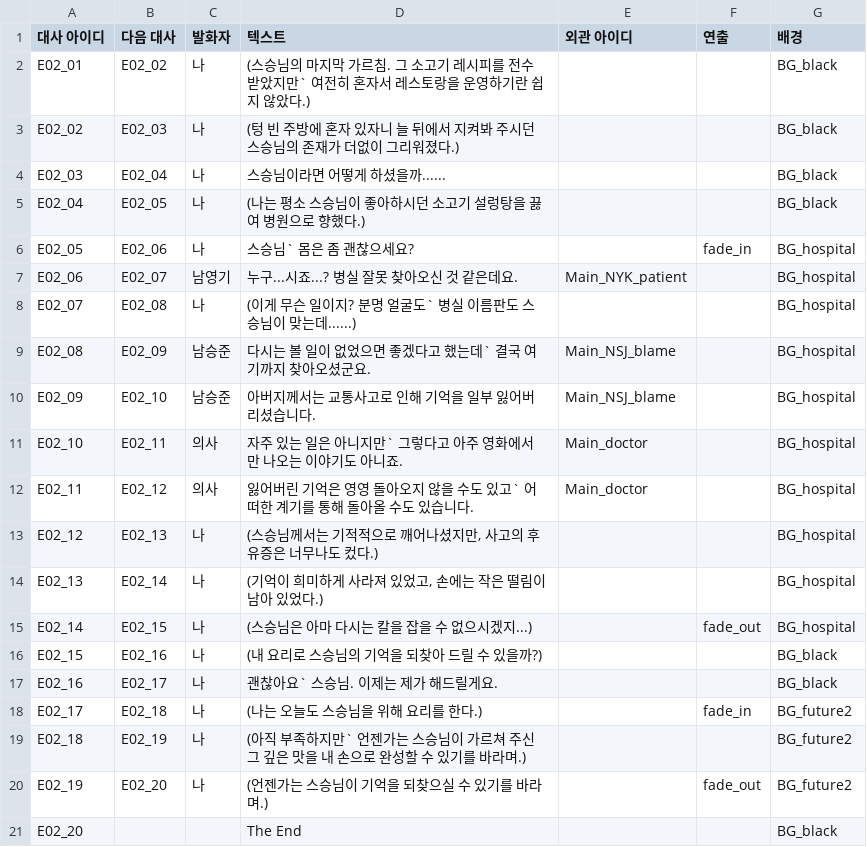
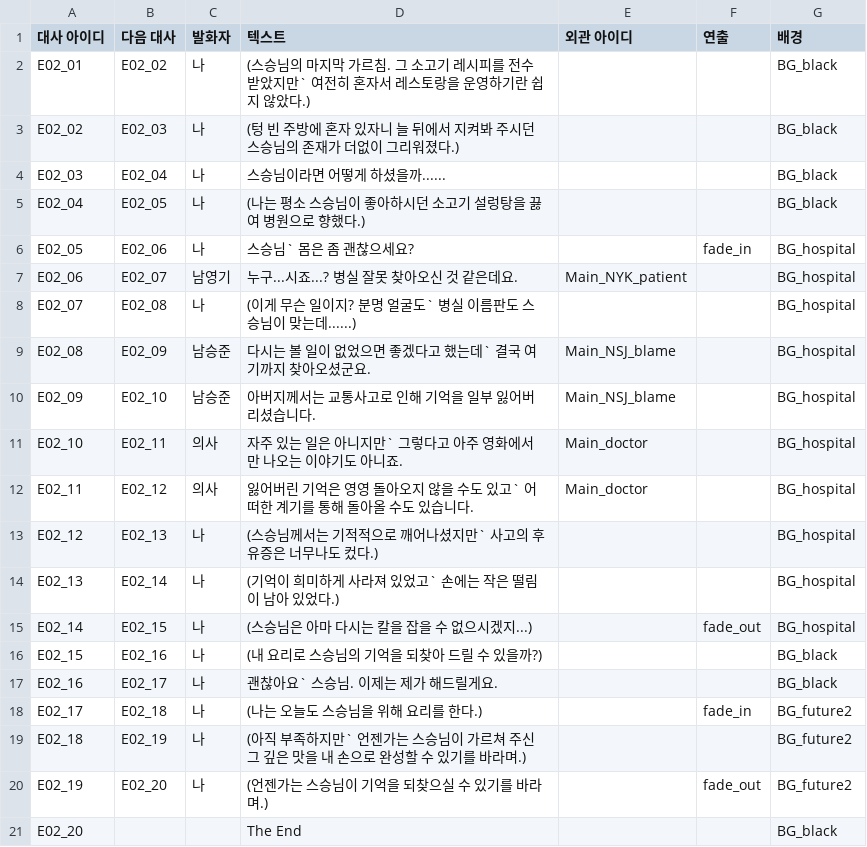
Before and after one commit to 1Seong/OMakHase, a CSV file: Assets/Scenes/Datas/DialogueData/Ending/엔딩 - 노멀엔딩.csv, drawn as a sheet.

```diff
--- a/Assets/Scenes/Datas/DialogueData/Ending/엔딩 - 노멀엔딩.csv
+++ b/Assets/Scenes/Datas/DialogueData/Ending/엔딩 - 노멀엔딩.csv
@@ -12,4 +12,4 @@ E02_10,E02_11,의사,자주 있는 일은 아니지만` 그렇다고 아주 영
 E02_11,E02_12,의사,잃어버린 기억은 영영 돌아오지 않을 수도 있고` 어떠한 계기를 통해 돌아올 수도 있습니다.,Main_doctor,,BG_hospital
-E02_12,E02_13,나,"(스승님께서는 기적적으로 깨어나셨지만, 사고의 후유증은 너무나도 컸다.)",,,BG_hospital
-E02_13,E02_14,나,"(기억이 희미하게 사라져 있었고, 손에는 작은 떨림이 남아 있었다.)",,,BG_hospital
+E02_12,E02_13,나,(스승님께서는 기적적으로 깨어나셨지만` 사고의 후유증은 너무나도 컸다.),,,BG_hospital
+E02_13,E02_14,나,(기억이 희미하게 사라져 있었고` 손에는 작은 떨림이 남아 있었다.),,,BG_hospital
 E02_14,E02_15,나,(스승님은 아마 다시는 칼을 잡을 수 없으시겠지...),,fade_out,BG_hospital
```
Also changed, not shown: Assets/Scenes/Datas/DialogueData/Ending/엔딩 - 해피엔딩.csv, 5 other files.
